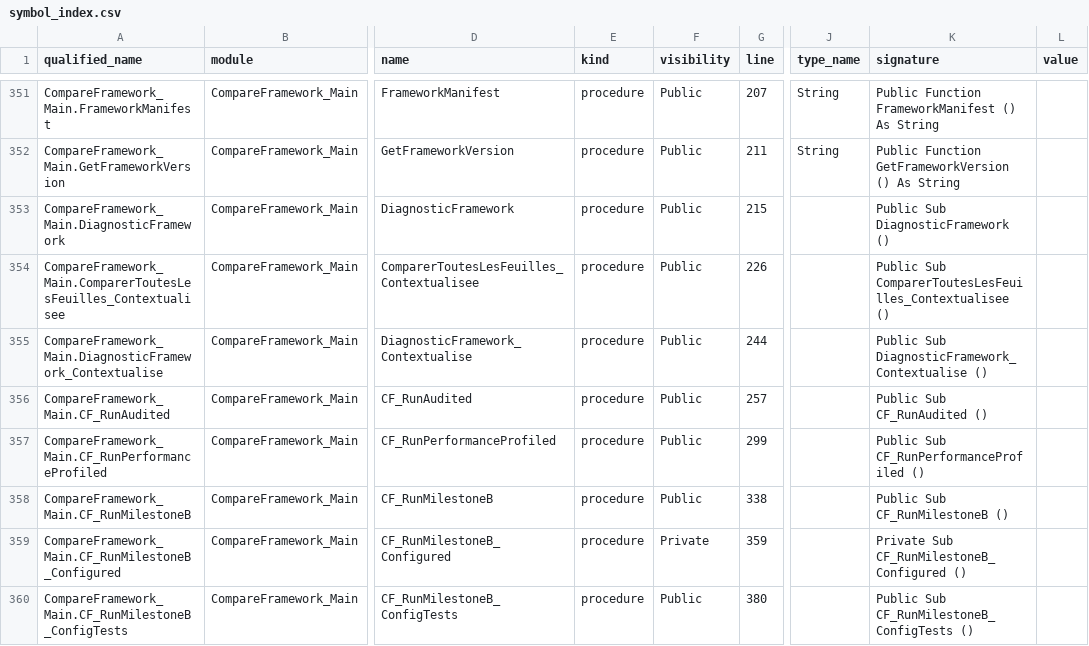
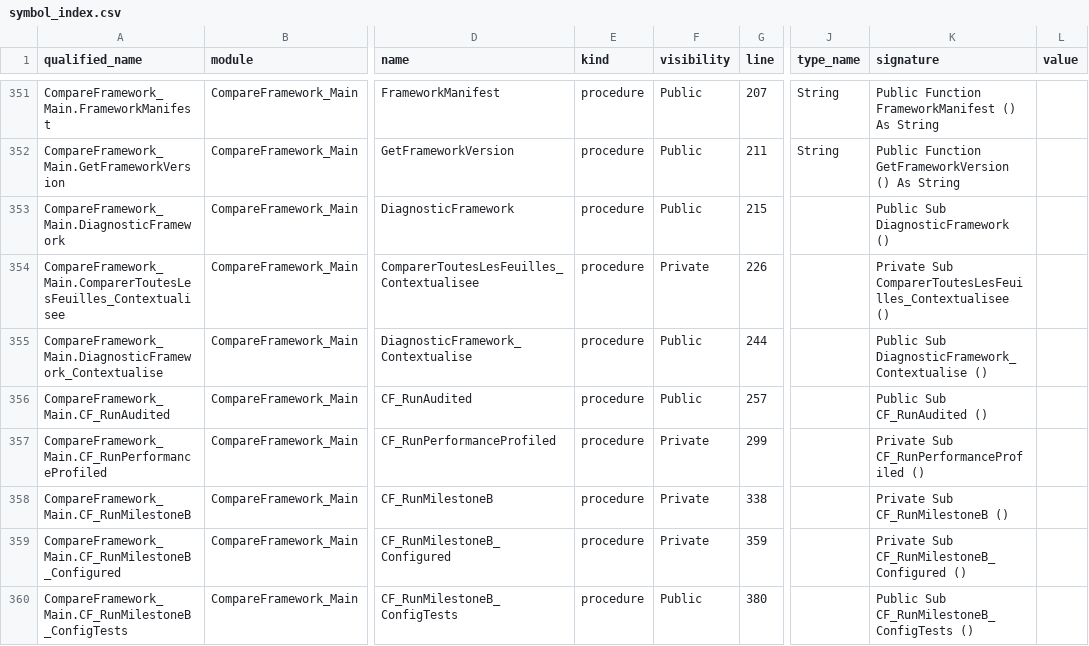
Before and after one commit to sduh/CompareFramework, a CSV file: build/architecture/symbol_index.csv, drawn as a sheet; only a part is shown, gaps mark what is left out; the diff covers the shown part only; the diff names each change by its address in the sheet, - before the commit and + after, or states it on an @@ line.

```diff
--- a/build/architecture/symbol_index.csv
+++ b/build/architecture/symbol_index.csv
-F354 (visibility): Public
+F354 (visibility): Private
-K354 (signature): Public Sub ComparerToutesLesFeuilles_Contextualisee…
+K354 (signature): Private Sub ComparerToutesLesFeuilles_Contextualisee…
-F357:F358 (visibility): Public
+F357:F358 (visibility): Private
-K357 (signature): Public Sub CF_RunPerformanceProfiled ()
+K357 (signature): Private Sub CF_RunPerformanceProfiled ()
-K358 (signature): Public Sub CF_RunMilestoneB ()
+K358 (signature): Private Sub CF_RunMilestoneB ()
```
Also changed, not shown: 18 edited cells elsewhere in this file, build/architecture/entrypoint_audit.csv, build/architecture/modules.csv, 20 other files.
